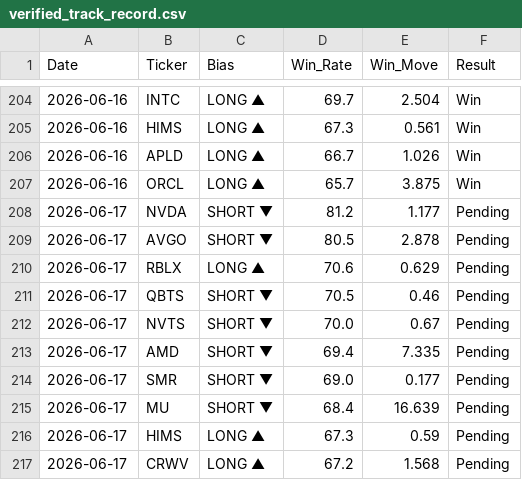
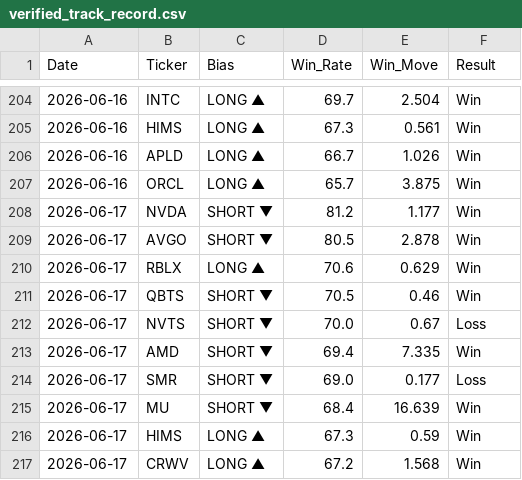
Before and after one commit to DSTAT-Trading/dstat-track-record, a CSV file: verified_track_record.csv, drawn as a sheet; only a part is shown, gaps mark what is left out.

Commit message:
DSTAT Update 2026-06-17

```diff
--- a/verified_track_record.csv
+++ b/verified_track_record.csv
@@ -207,11 +207,11 @@ Date,Ticker,Bias,Win_Rate,Win_Move,Result
 2026-06-16,ORCL,LONG ▲,65.7,3.875,Win
-2026-06-17,NVDA,SHORT ▼,81.2,1.177,Pending
-2026-06-17,AVGO,SHORT ▼,80.5,2.878,Pending
-2026-06-17,RBLX,LONG ▲,70.6,0.629,Pending
-2026-06-17,QBTS,SHORT ▼,70.5,0.46,Pending
-2026-06-17,NVTS,SHORT ▼,70.0,0.67,Pending
-2026-06-17,AMD,SHORT ▼,69.4,7.335,Pending
-2026-06-17,SMR,SHORT ▼,69.0,0.177,Pending
-2026-06-17,MU,SHORT ▼,68.4,16.639,Pending
-2026-06-17,HIMS,LONG ▲,67.3,0.59,Pending
-2026-06-17,CRWV,LONG ▲,67.2,1.568,Pending
+2026-06-17,NVDA,SHORT ▼,81.2,1.177,Win
+2026-06-17,AVGO,SHORT ▼,80.5,2.878,Win
+2026-06-17,RBLX,LONG ▲,70.6,0.629,Win
+2026-06-17,QBTS,SHORT ▼,70.5,0.46,Win
+2026-06-17,NVTS,SHORT ▼,70.0,0.67,Loss
+2026-06-17,AMD,SHORT ▼,69.4,7.335,Win
+2026-06-17,SMR,SHORT ▼,69.0,0.177,Loss
+2026-06-17,MU,SHORT ▼,68.4,16.639,Win
+2026-06-17,HIMS,LONG ▲,67.3,0.59,Win
+2026-06-17,CRWV,LONG ▲,67.2,1.568,Win
```
